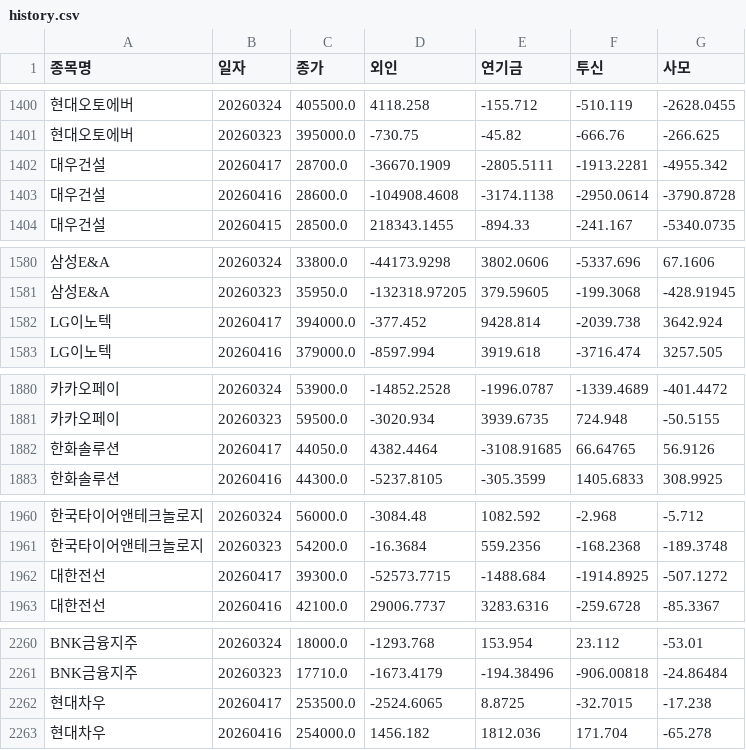
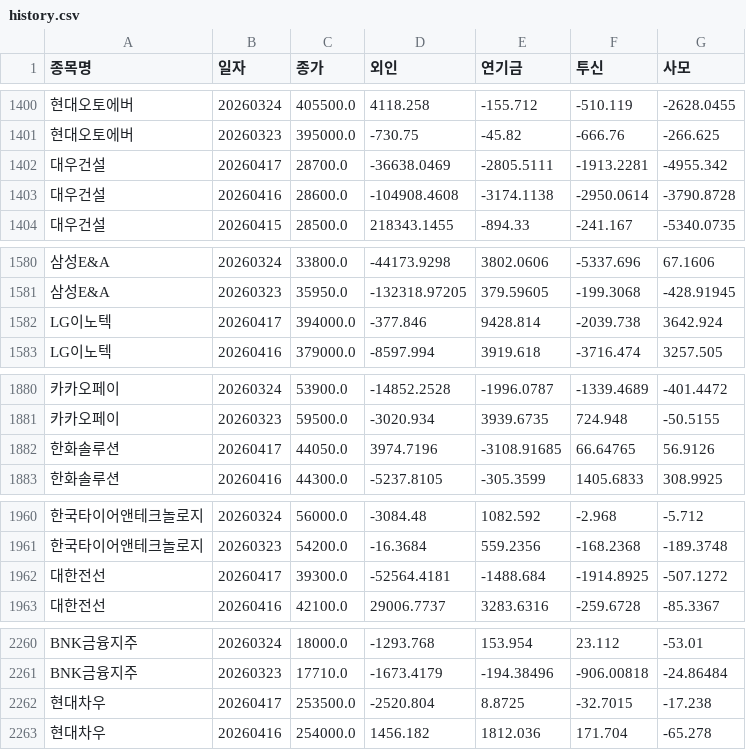
Before and after one commit to songyk544-ctrl/quant-bot, a CSV file: history.csv, drawn as a sheet; only a part is shown, gaps mark what is left out; the diff covers the shown part only; the diff names each change by its address in the sheet, - before the commit and + after, or states it on an @@ line.

```diff
--- a/history.csv
+++ b/history.csv
-D1402 (외인): -36670.1909
+D1402 (외인): -36638.0469
-D1582 (외인): -377.452
+D1582 (외인): -377.846
-D1882 (외인): 4382.4464
+D1882 (외인): 3974.7196
-D1962 (외인): -52573.7715
+D1962 (외인): -52564.4181
-D2262 (외인): -2524.6065
+D2262 (외인): -2520.804
```
Also changed, not shown: 42 edited cells elsewhere in this file, score_trend.csv, 3 other files.
